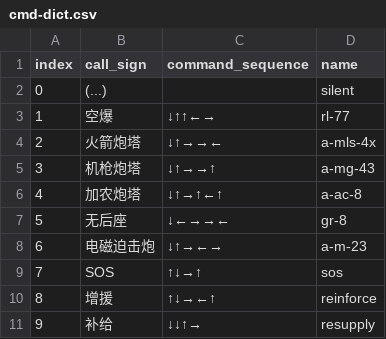
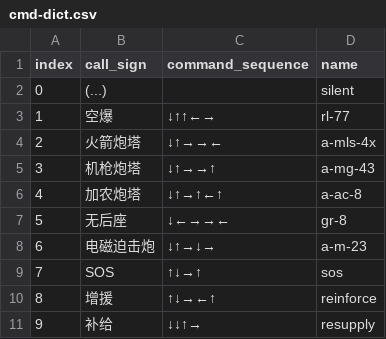
Before and after one commit to strii0721/helldivers2-audio-assistant, a CSV file: src/resources/cmd-dict.csv, drawn as a sheet; only a part is shown.

```diff
--- a/src/resources/cmd-dict.csv
+++ b/src/resources/cmd-dict.csv
@@ -7,3 +7,3 @@ index,call_sign,command_sequence,name
 5,无后座,↓←→→←,gr-8
-6,电磁迫击炮,↓↑→←→,a-m-23
+6,电磁迫击炮,↓↑→↓→,a-m-23
 7,SOS,↑↓→↑,sos
```
Also changed, not shown: 1 other file.
